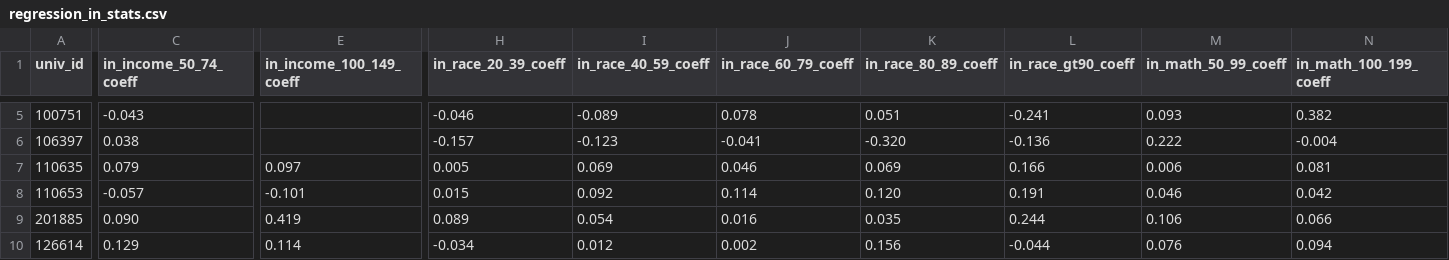
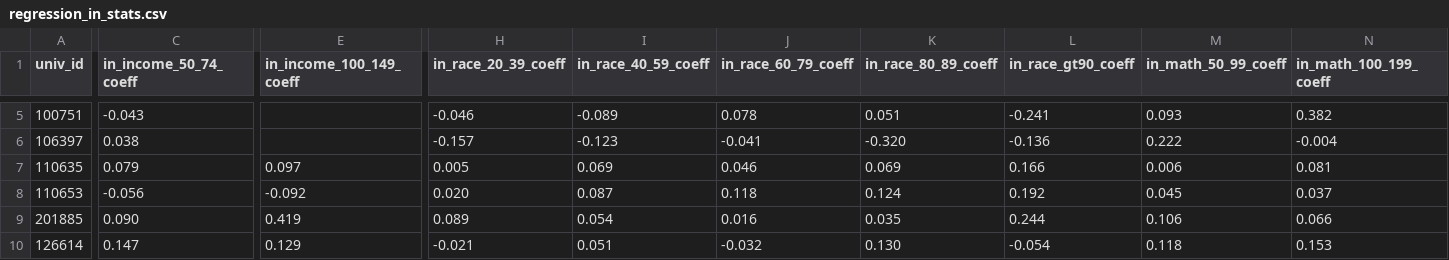
Before and after one commit to ozanj/joyce_report, a CSV file: data/regression_in_stats.csv, drawn as a sheet; only a part is shown, gaps mark what is left out; the diff covers the shown part only; the diff names each change by its address in the sheet, - before the commit and + after, or states it on an @@ line.

```diff
--- a/data/regression_in_stats.csv
+++ b/data/regression_in_stats.csv
-C8 (in_income_50_74_coeff): -0.057
+C8 (in_income_50_74_coeff): -0.056
-E8 (in_income_100_149_coeff): -0.101
+E8 (in_income_100_149_coeff): -0.092
-H8 (in_race_20_39_coeff): 0.015
+H8 (in_race_20_39_coeff): 0.020
-I8 (in_race_40_59_coeff): 0.092
+I8 (in_race_40_59_coeff): 0.087
-J8 (in_race_60_79_coeff): 0.114
+J8 (in_race_60_79_coeff): 0.118
-K8 (in_race_80_89_coeff): 0.120
+K8 (in_race_80_89_coeff): 0.124
-L8 (in_race_gt90_coeff): 0.191
+L8 (in_race_gt90_coeff): 0.192
-M8 (in_math_50_99_coeff): 0.046
+M8 (in_math_50_99_coeff): 0.045
-N8 (in_math_100_199_coeff): 0.042
+N8 (in_math_100_199_coeff): 0.037
-C10 (in_income_50_74_coeff): 0.129
+C10 (in_income_50_74_coeff): 0.147
-E10 (in_income_100_149_coeff): 0.114
+E10 (in_income_100_149_coeff): 0.129
-H10 (in_race_20_39_coeff): -0.034
+H10 (in_race_20_39_coeff): -0.021
-I10 (in_race_40_59_coeff): 0.012
+I10 (in_race_40_59_coeff): 0.051
-J10 (in_race_60_79_coeff): 0.002
+J10 (in_race_60_79_coeff): -0.032
-K10 (in_race_80_89_coeff): 0.156
+K10 (in_race_80_89_coeff): 0.130
-L10 (in_race_gt90_coeff): -0.044
+L10 (in_race_gt90_coeff): -0.054
-M10 (in_math_50_99_coeff): 0.076
+M10 (in_math_50_99_coeff): 0.118
-N10 (in_math_100_199_coeff): 0.094
+N10 (in_math_100_199_coeff): 0.153
```
Also changed, not shown: 181 edited cells elsewhere in this file, data/desc_in_cc_stats.csv, data/desc_in_pub_stats.csv, 27 other files.
